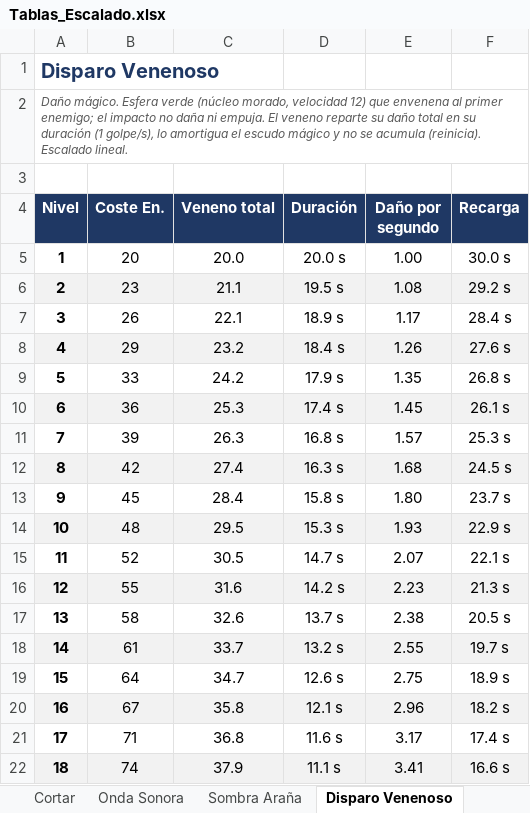
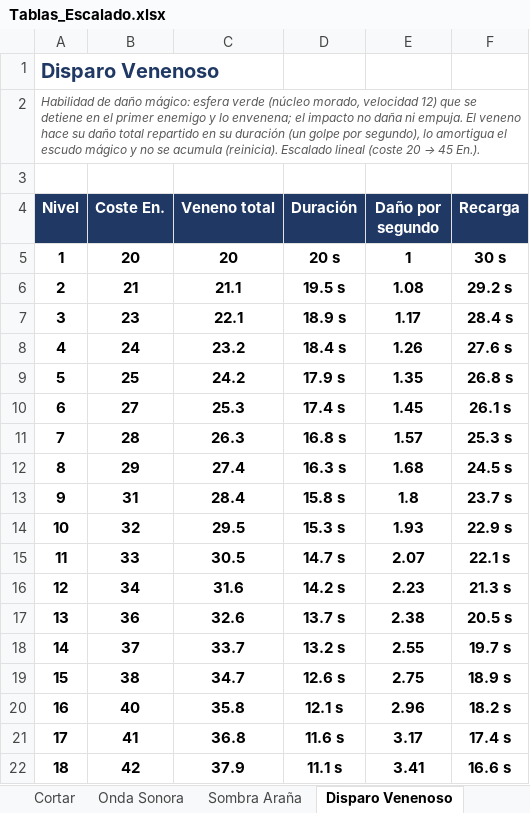
Before and after one commit to Kevin498777/Level_UP, an Excel workbook: Documentacion/Tablas_Escalado.xlsx, sheet Disparo Venenoso, drawn as a sheet; only a part is shown; values as stored, in another font and other column widths than the file's, no borders; the diff covers the shown part only; the diff names each change by its address in the sheet, - before the commit and + after, or states it on an @@ line.

Commit message:
[DOCS] (documentacion): fauna en especificaciones, coste de orden de lobos, xlsx sincronizado y medidas de fauna

```diff
--- a/Documentacion/Tablas_Escalado.xlsx (sheet Disparo Venenoso)
+++ b/Documentacion/Tablas_Escalado.xlsx (sheet Disparo Venenoso)
@@ column A (Nivel) renumbered between rows 2 and 26 @@
-B5:F22 bold: off
+B5:F22 bold: on
-C5 (Veneno total): 20.0
+C5 (Veneno total): 20
-D5 (Duración): 20.0 s
+D5 (Duración): 20 s
-E5 (Daño por segundo): 1.00
+E5 (Daño por segundo): 1
-F5 (Recarga): 30.0 s
+F5 (Recarga): 30 s
-A6:F6 fill: #F2F2F2
+A6:F6 fill: none
-B6 (Coste En.): 23
+B6 (Coste En.): 21
-B7 (Coste En.): 26
+B7 (Coste En.): 23
-A8:F8 fill: #F2F2F2
+A8:F8 fill: none
-B8 (Coste En.): 29
+B8 (Coste En.): 24
-B9 (Coste En.): 33
+B9 (Coste En.): 25
-A10:F10 fill: #F2F2F2
+A10:F10 fill: none
-B10 (Coste En.): 36
+B10 (Coste En.): 27
-B11 (Coste En.): 39
+B11 (Coste En.): 28
-A12:F12 fill: #F2F2F2
+A12:F12 fill: none
-B12 (Coste En.): 42
+B12 (Coste En.): 29
-B13 (Coste En.): 45
+B13 (Coste En.): 31
-E13 (Daño por segundo): 1.80
+E13 (Daño por segundo): 1.8
-A14:F14 fill: #F2F2F2
+A14:F14 fill: none
-B14 (Coste En.): 48
+B14 (Coste En.): 32
-B15 (Coste En.): 52
+B15 (Coste En.): 33
-A16:F16 fill: #F2F2F2
+A16:F16 fill: none
-B16 (Coste En.): 55
+B16 (Coste En.): 34
-B17 (Coste En.): 58
+B17 (Coste En.): 36
-A18:F18 fill: #F2F2F2
+A18:F18 fill: none
-B18 (Coste En.): 61
+B18 (Coste En.): 37
-B19 (Coste En.): 64
+B19 (Coste En.): 38
-A20:F20 fill: #F2F2F2
+A20:F20 fill: none
-B20 (Coste En.): 67
+B20 (Coste En.): 40
-B21 (Coste En.): 71
+B21 (Coste En.): 41
-A22:F22 fill: #F2F2F2
+A22:F22 fill: none
-B22 (Coste En.): 74
+B22 (Coste En.): 42
```
Also changed, not shown: 2 added rows, 1 removed row, 2 edited cells and cell formats elsewhere in this sheet, sheet Disparo Veloz, sheet Arco, sheet Carga de Fuego, sheet Golpe de Suerte, sheet Escudo, sheet Regeneración Inversa, 2 more sheets, 8 other files.
